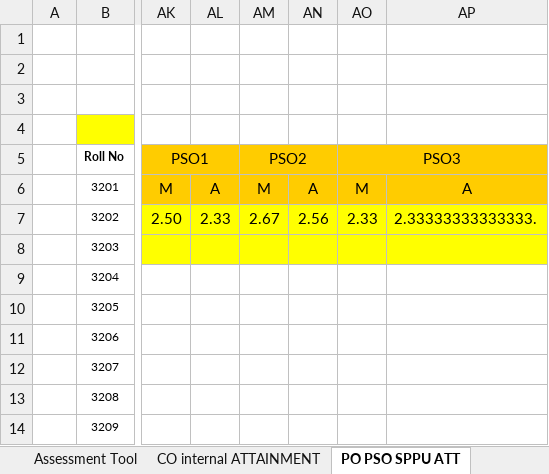
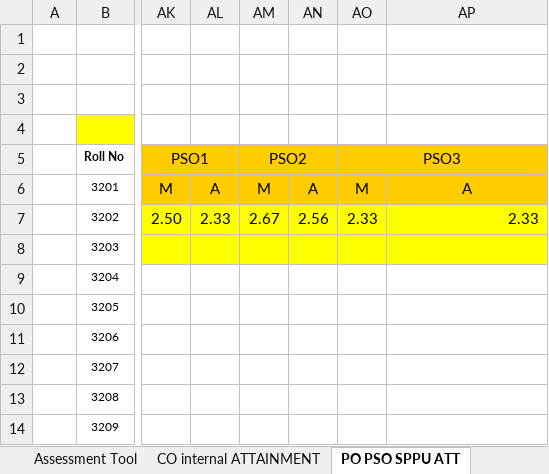
Before and after one commit to durgeshshirole/obe-automation, an Excel workbook: src/uploads/uploaded.xlsx, sheet PO PSO SPPU ATT, drawn as a sheet; only a part is shown, gaps mark what is left out; values as stored, in another font and other column widths than the file's, no borders; the diff names each change by its address in the sheet, - before the commit and + after, or states it on an @@ line.

Commit message:
sheet 5 working perfectly

```diff
--- a/src/uploads/uploaded.xlsx (sheet PO PSO SPPU ATT)
+++ b/src/uploads/uploaded.xlsx (sheet PO PSO SPPU ATT)
-AP7: 2.33333333333333.
+AP7: 2.33
```
Also changed, not shown: src/processed_files/Processed_File.xlsx, 1 other file.
